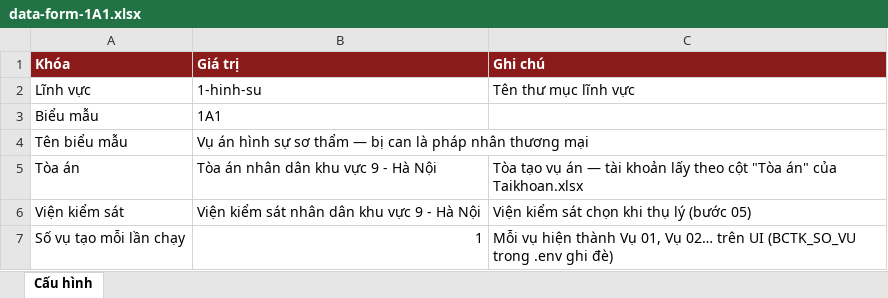
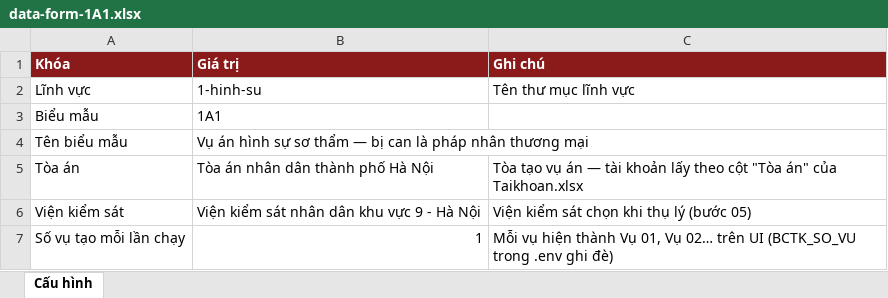
Before and after one commit to phamdoan/qla-playwright, an Excel workbook: bctk-playwright/src/data/1-hinh-su/data-form-1A1.xlsx, sheet Cấu hình, drawn as a sheet; values as stored, in another font and other column widths than the file's, no borders; the diff names each change by its address in the sheet, - before the commit and + after, or states it on an @@ line.

```diff
--- a/bctk-playwright/src/data/1-hinh-su/data-form-1A1.xlsx (sheet Cấu hình)
+++ b/bctk-playwright/src/data/1-hinh-su/data-form-1A1.xlsx (sheet Cấu hình)
-B5 (Giá trị): Tòa án nhân dân khu vực 9 - Hà Nội
+B5 (Giá trị): Tòa án nhân dân thành phố Hà Nội
```
Also changed, not shown: 1 other file.
